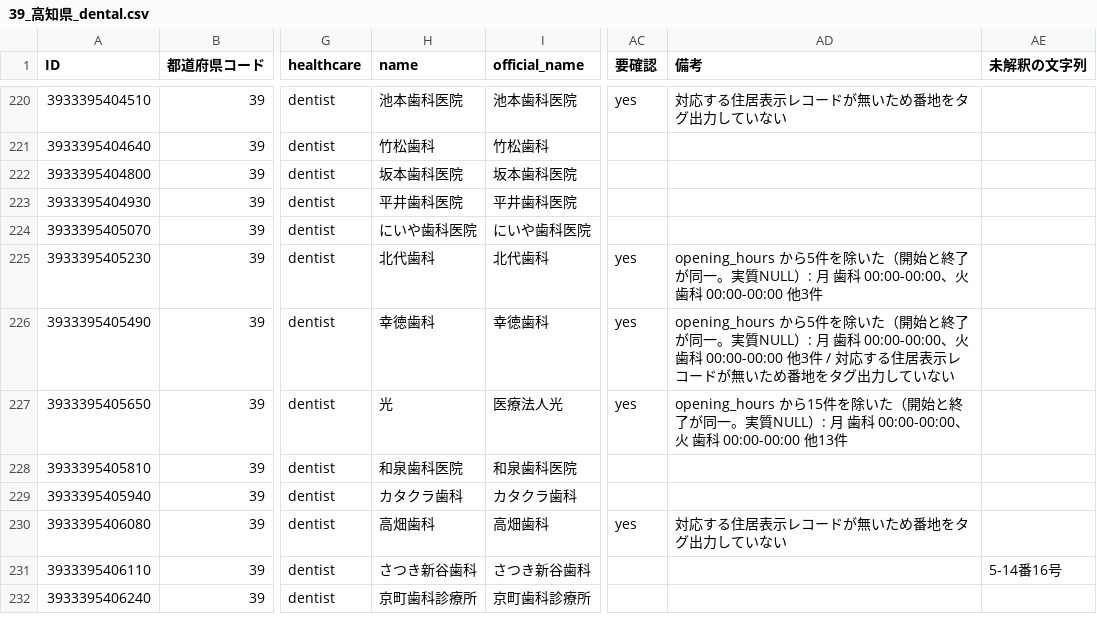
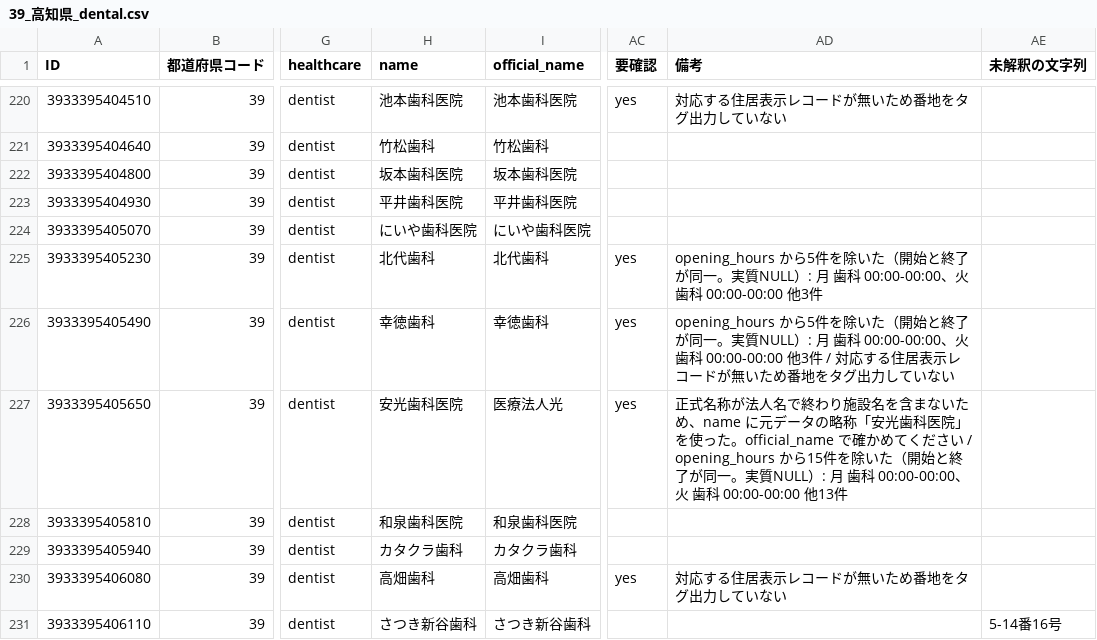
Before and after one commit to nyampire/jp-healthcare-osm, a CSV file: samples/39_高知県/39_高知県_dental.csv, drawn as a sheet; only a part is shown, gaps mark what is left out; the shorter side is filled out with more unchanged rows; the diff names each change by its address in the sheet, - before the commit and + after, or states it on an @@ line.

```diff
--- a/samples/39_高知県/39_高知県_dental.csv
+++ b/samples/39_高知県/39_高知県_dental.csv
-H227 (name): 光
+H227 (name): 安光歯科医院
-AD227 (備考): opening_hours から15…
+AD227 (備考): 正式名称が法人名で終わり施設名を含まないため、name に元データの略称「安光歯科医院」を使った。official_name で確かめてください / opening_hours から15…
```
Also changed, not shown: 1 other file.
